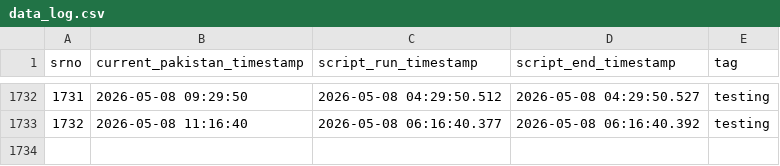
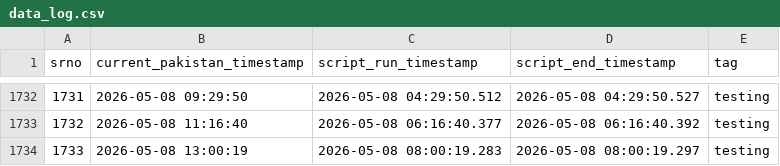
Before and after one commit to shsangi/triggers, a CSV file: data_log.csv, drawn as a sheet; only a part is shown, gaps mark what is left out; the diff names each change by its address in the sheet, - before the commit and + after, or states it on an @@ line.

```diff
--- a/data_log.csv
+++ b/data_log.csv
+row 1734: 1733 | 2026-05-08 13:00:19 | 2026-05-08 08:00:19.283 | 2026-05-08 08:00:19.297 | testing
```
Also changed, not shown: 1 other file.
